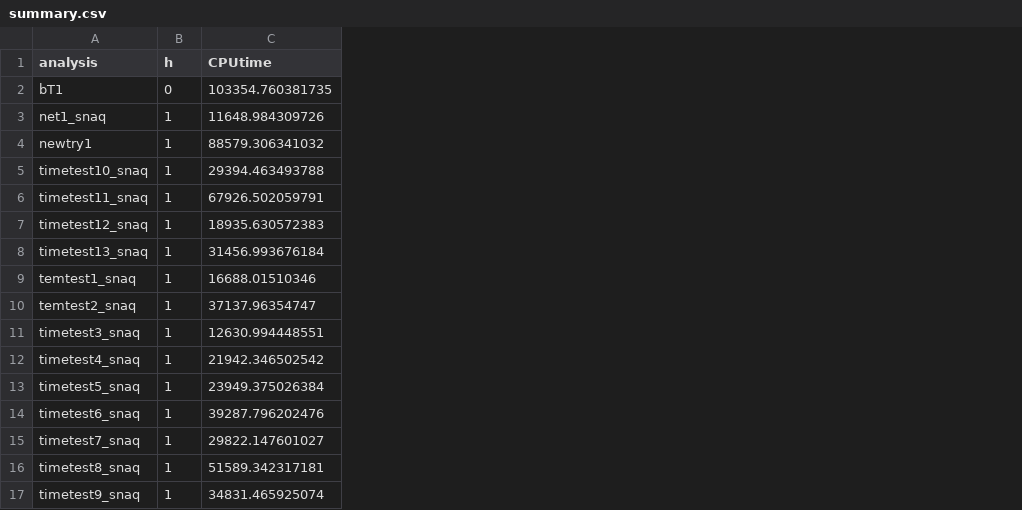
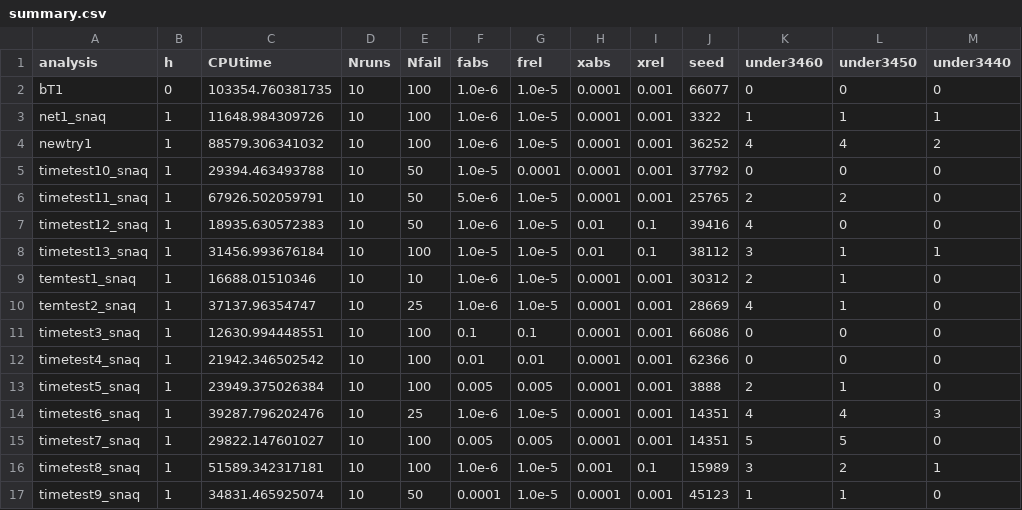
Before and after one commit to BaconZhou/stat679work, a CSV file: hw1/results/summary.csv, drawn as a sheet; the diff names each change by its address in the sheet, - before the commit and + after, or states it on an @@ line.

```diff
--- a/hw1/results/summary.csv
+++ b/hw1/results/summary.csv
+column D (Nruns), rows 2-17: all 10
+column E (Nfail), rows 2-17: 100 | 100 | 100 | 50 | 50 | 50 | 100 | 10 | 25 | 100 | 100 | 100 | 25 | 100 | 100 | 50
+column F (fabs), rows 2-17: 1.0e-6 | 1.0e-6 | 1.0e-6 | 1.0e-5 | 5.0e-6 | 1.0e-6 | 1.0e-5 | 1.0e-6 | 1.0e-6 | 0.1 | 0.01 | 0.005 | 1.0e-6 | 0.005 | 1.0e-6 | 0.0001
+column G (frel), rows 2-17: 1.0e-5 | 1.0e-5 | 1.0e-5 | 0.0001 | 1.0e-5 | 1.0e-5 | 1.0e-5 | 1.0e-5 | 1.0e-5 | 0.1 | 0.01 | 0.005 | 1.0e-5 | 0.005 | 1.0e-5 | 1.0e-5
+column H (xabs), rows 2-17: 0.0001 | 0.0001 | 0.0001 | 0.0001 | 0.0001 | 0.01 | 0.01 | 0.0001 | 0.0001 | 0.0001 | 0.0001 | 0.0001 | 0.0001 | 0.0001 | 0.001 | 0.0001
+column I (xrel), rows 2-17: 0.001 | 0.001 | 0.001 | 0.001 | 0.001 | 0.1 | 0.1 | 0.001 | 0.001 | 0.001 | 0.001 | 0.001 | 0.001 | 0.001 | 0.1 | 0.001
+column J (seed), rows 2-17: 66077 | 3322 | 36252 | 37792 | 25765 | 39416 | 38112 | 30312 | 28669 | 66086 | 62366 | 3888 | 14351 | 14351 | 15989 | 45123
+column K (under3460), rows 2-17: 0 | 1 | 4 | 0 | 2 | 4 | 3 | 2 | 4 | 0 | 0 | 2 | 4 | 5 | 3 | 1
+column L (under3450), rows 2-17: 0 | 1 | 4 | 0 | 2 | 0 | 1 | 1 | 1 | 0 | 0 | 1 | 4 | 5 | 2 | 1
+column M (under3440), rows 2-17: 0 | 1 | 2 | 0 | 0 | 0 | 1 | 0 | 0 | 0 | 0 | 0 | 3 | 0 | 1 | 0
```
Also changed, not shown: 2 other files.
